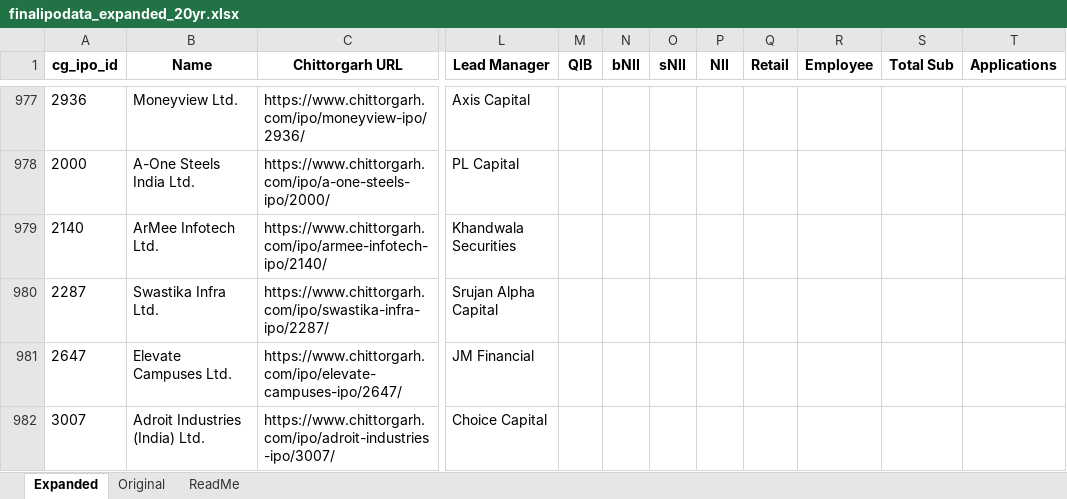
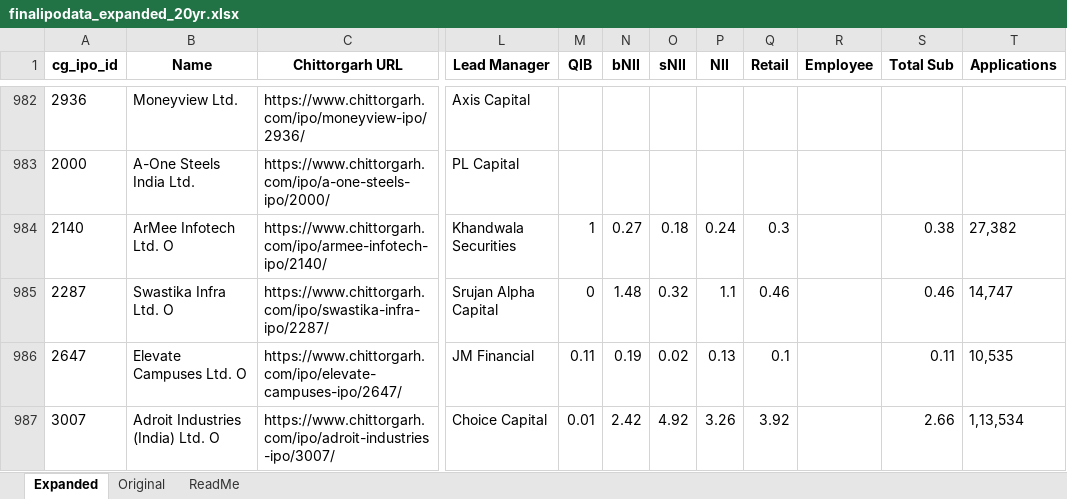
Before and after one commit to rohanbeingsocial/ipo-radar, an Excel workbook: ipodata/finalipodata_expanded_20yr.xlsx, sheet Expanded, drawn as a sheet; only a part is shown, gaps mark what is left out; values as stored, in another font and other column widths than the file's, no borders; addresses are those after the commit; the diff covers the shown part only; the diff names each change by its address in the sheet, - before the commit and + after, or states it on an @@ line.

```diff
--- a/ipodata/finalipodata_expanded_20yr.xlsx (sheet Expanded)
+++ b/ipodata/finalipodata_expanded_20yr.xlsx (sheet Expanded)
-B984 (Name): ArMee Infotech Ltd.
+B984 (Name): ArMee Infotech Ltd. O
-M984 (QIB): (empty)
+M984 (QIB): 1
-N984 (bNII): (empty)
+N984 (bNII): 0.27
-O984 (sNII): (empty)
+O984 (sNII): 0.18
-P984 (NII): (empty)
+P984 (NII): 0.24
-Q984 (Retail): (empty)
+Q984 (Retail): 0.3
-S984 (Total Sub): (empty)
+S984 (Total Sub): 0.38
-T984 (Applications): (empty)
+T984 (Applications): 27,382
-B985 (Name): Swastika Infra Ltd.
+B985 (Name): Swastika Infra Ltd. O
-M985 (QIB): (empty)
+M985 (QIB): 0
-N985 (bNII): (empty)
+N985 (bNII): 1.48
-O985 (sNII): (empty)
+O985 (sNII): 0.32
-P985 (NII): (empty)
+P985 (NII): 1.1
-Q985 (Retail): (empty)
+Q985 (Retail): 0.46
-S985 (Total Sub): (empty)
+S985 (Total Sub): 0.46
-T985 (Applications): (empty)
+T985 (Applications): 14,747
-B986 (Name): Elevate Campuses Ltd.
+B986 (Name): Elevate Campuses Ltd. O
-M986 (QIB): (empty)
+M986 (QIB): 0.11
-N986 (bNII): (empty)
+N986 (bNII): 0.19
-O986 (sNII): (empty)
+O986 (sNII): 0.02
-P986 (NII): (empty)
+P986 (NII): 0.13
-Q986 (Retail): (empty)
+Q986 (Retail): 0.1
-S986 (Total Sub): (empty)
+S986 (Total Sub): 0.11
-T986 (Applications): (empty)
+T986 (Applications): 10,535
-B987 (Name): Adroit Industries (India) Ltd.
+B987 (Name): Adroit Industries (India) Ltd. O
-M987 (QIB): (empty)
+M987 (QIB): 0.01
-N987 (bNII): (empty)
+N987 (bNII): 2.42
-O987 (sNII): (empty)
+O987 (sNII): 4.92
-P987 (NII): (empty)
+P987 (NII): 3.26
-Q987 (Retail): (empty)
+Q987 (Retail): 3.92
-S987 (Total Sub): (empty)
+S987 (Total Sub): 2.66
-T987 (Applications): (empty)
+T987 (Applications): 1,13,534
```
Also changed, not shown: 18 added rows, 16 removed rows, 3 moved rows and 480 edited cells elsewhere in this sheet, 11 other files.
